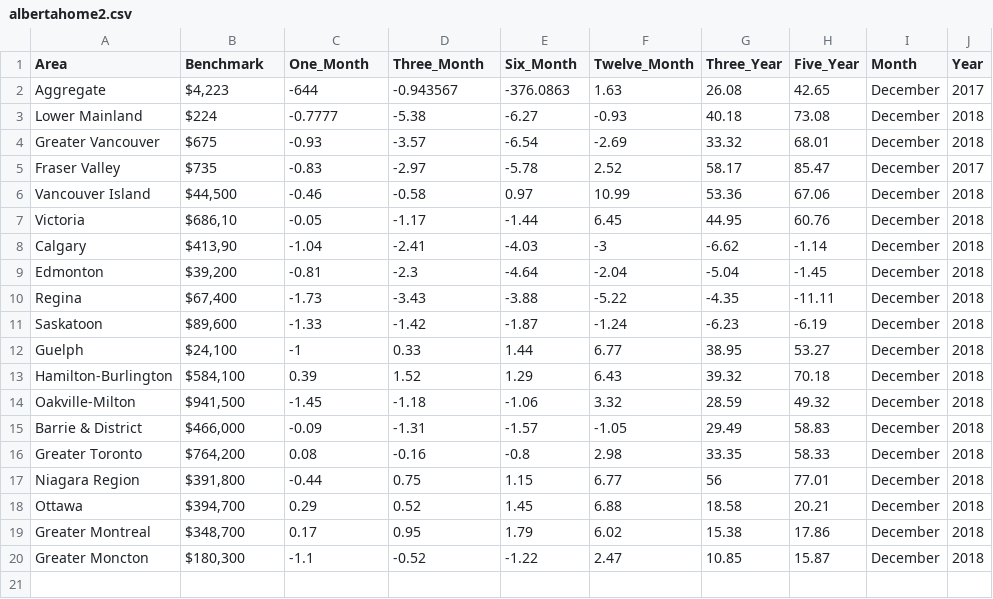
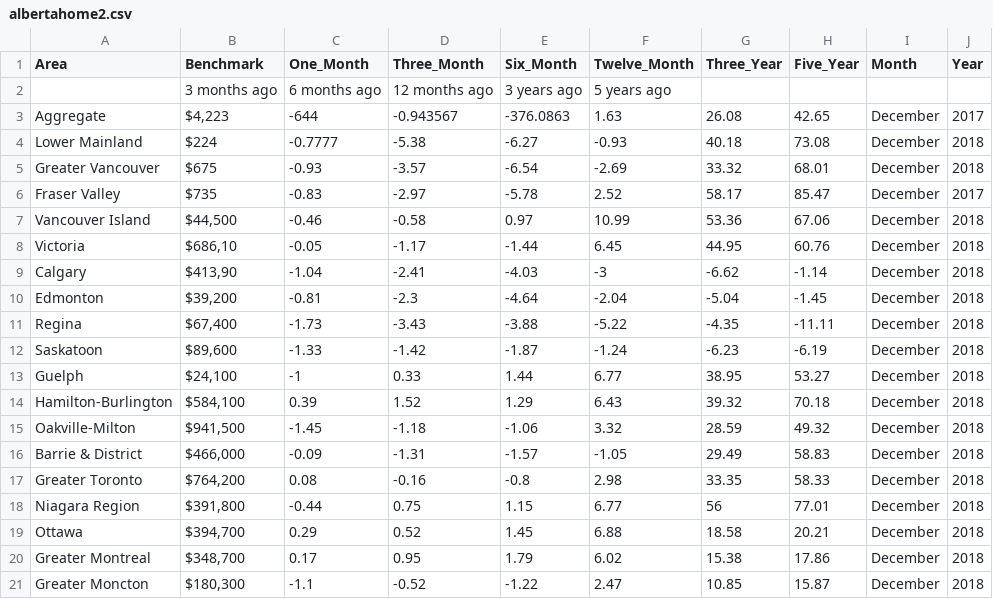
Before and after one commit to muhazzib/ProtoD, a CSV file: src/data/boards/alberta/albertahome2.csv, drawn as a sheet.

```diff
--- a/src/data/boards/alberta/albertahome2.csv
+++ b/src/data/boards/alberta/albertahome2.csv
@@ -1,2 +1,3 @@
 Area,Benchmark,One_Month,Three_Month,Six_Month,Twelve_Month,Three_Year,Five_Year,Month,Year
+,3 months ago,6 months ago,12 months ago,3 years ago,5 years ago,,,,
 Aggregate ,"$4,223 ",-644,-0.943567,-376.0863,1.63,26.08,42.65,December ,2017
```
Also changed, not shown: src/data/boards/montreal/montreal.csv, src/data/boards/montreal/montreal4.csv, 6 other files.
